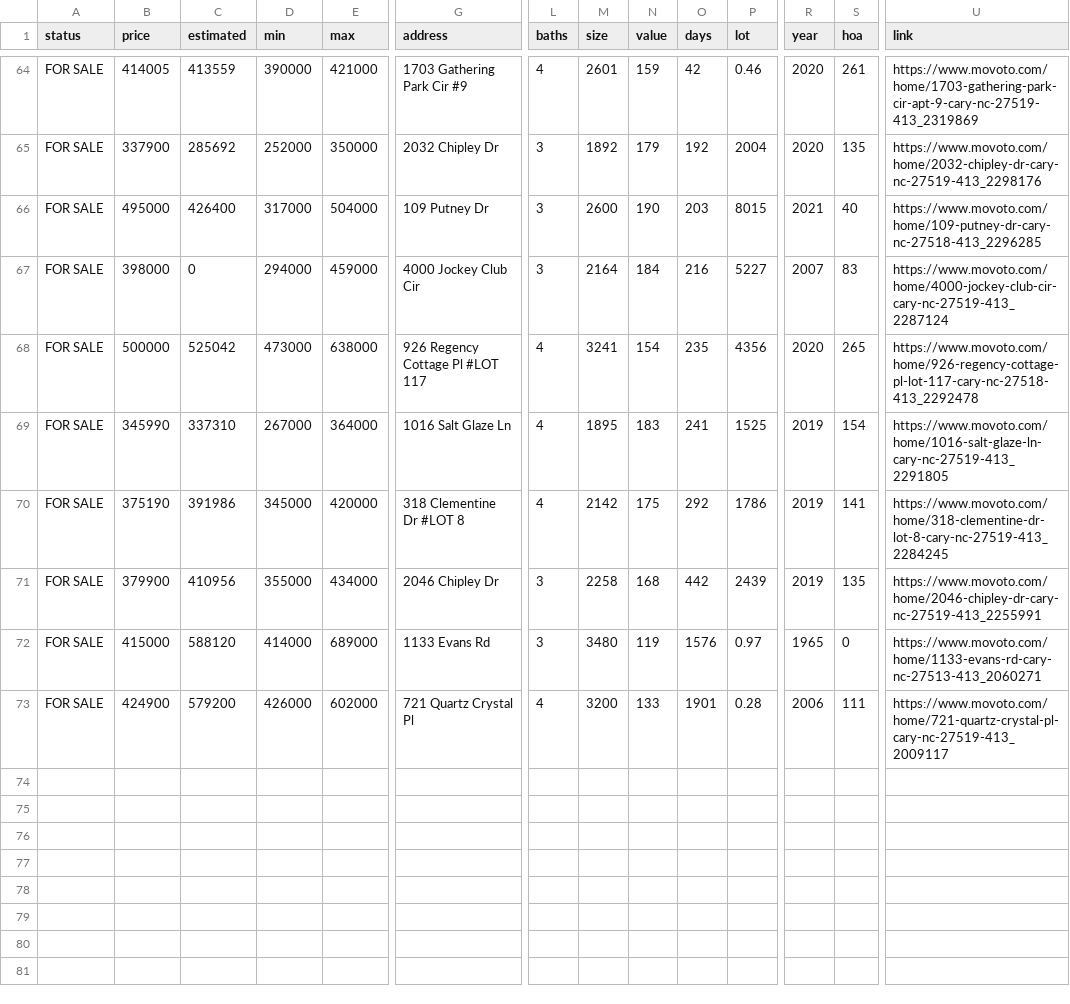
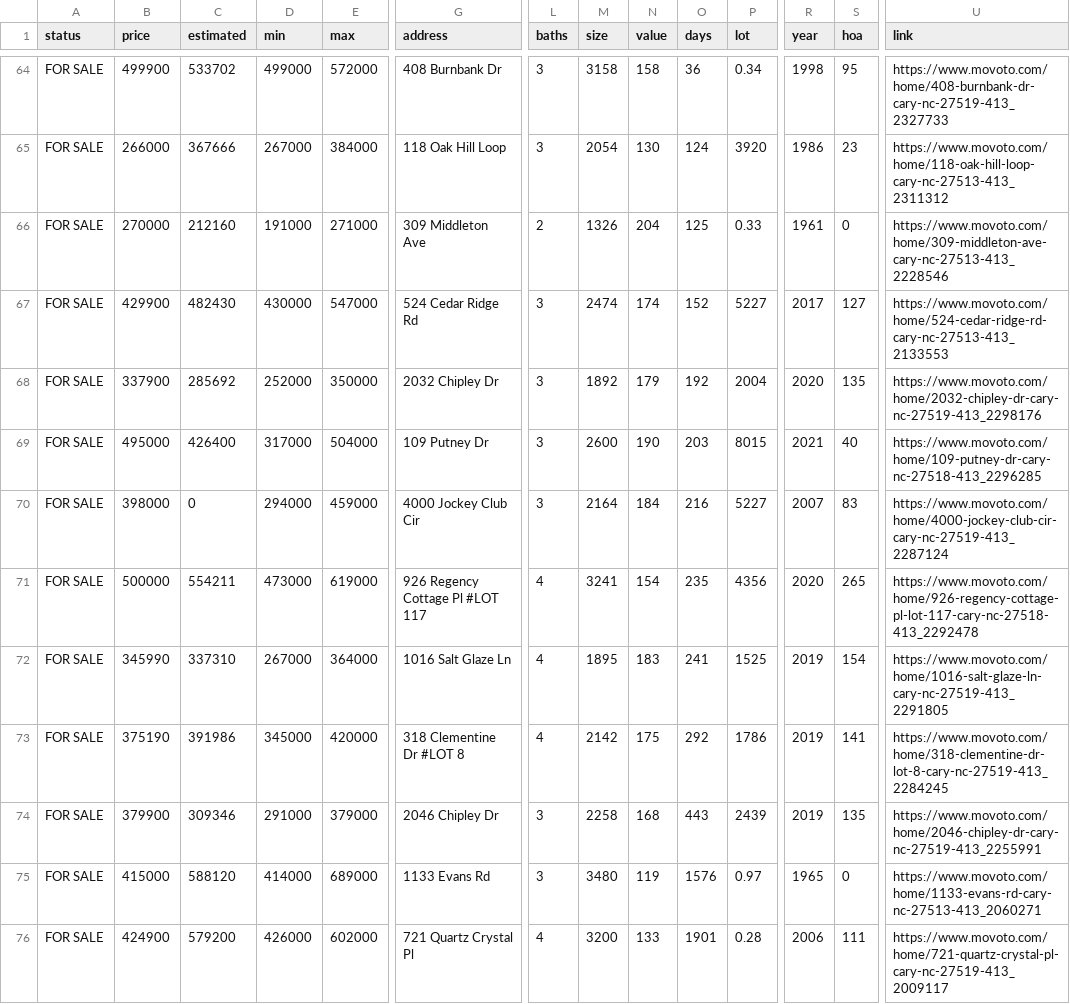
Before and after one commit to xgirma/moveto, a CSV file: data/27519/details.csv, drawn as a sheet; only a part is shown, gaps mark what is left out; addresses are those after the commit; rows hold the shown columns only; the diff covers the shown part only; the diff names each change by its address in the sheet, - before the commit and + after, or states it on an @@ line.

```diff
--- a/data/27519/details.csv
+++ b/data/27519/details.csv
-B64 (price): 414005
+B64 (price): 499900
-C64 (estimated): 413559
+C64 (estimated): 533702
-D64 (min): 390000
+D64 (min): 499000
-E64 (max): 421000
+E64 (max): 572000
-G64 (address): 1703 Gathering Park Cir #9
+G64 (address): 408 Burnbank Dr
-L64 (baths): 4
+L64 (baths): 3
-M64 (size): 2601
+M64 (size): 3158
-N64 (value): 159
+N64 (value): 158
-O64 (days): 42
+O64 (days): 36
-P64 (lot): 0.46
+P64 (lot): 0.34
-R64 (year): 2020
+R64 (year): 1998
-S64 (hoa): 261
+S64 (hoa): 95
-U64 (link): https://www.movoto.com/home/1703-gathering-park-cir-apt-9-cary-nc-27519-413_2319869
+U64 (link): https://www.movoto.com/home/408-burnbank-dr-cary-nc-27519-413_2327733
+row 65: FOR SALE | 266000 | 367666 | 267000 | 384000 | 118 Oak Hill Loop | 3 | 2054 | 130 | 124 | 3920 | 1986 | 23 | https://www.movoto.com/home/118-oak-hill-loop-cary-nc-27513-413_2311312
+row 66: FOR SALE | 270000 | 212160 | 191000 | 271000 | 309 Middleton Ave | 2 | 1326 | 204 | 125 | 0.33 | 1961 | 0 | https://www.movoto.com/home/309-middleton-ave-cary-nc-27513-413_2228546
+row 67: FOR SALE | 429900 | 482430 | 430000 | 547000 | 524 Cedar Ridge Rd | 3 | 2474 | 174 | 152 | 5227 | 2017 | 127 | https://www.movoto.com/home/524-cedar-ridge-rd-cary-nc-27513-413_2133553
-C71 (estimated): 525042
+C71 (estimated): 554211
-E71 (max): 638000
+E71 (max): 619000
-C74 (estimated): 410956
+C74 (estimated): 309346
-D74 (min): 355000
+D74 (min): 291000
-E74 (max): 434000
+E74 (max): 379000
-O74 (days): 442
+O74 (days): 443
```
Also changed, not shown: 1 added row, 1 removed row and 75 edited cells elsewhere in this file, 3 other files.
